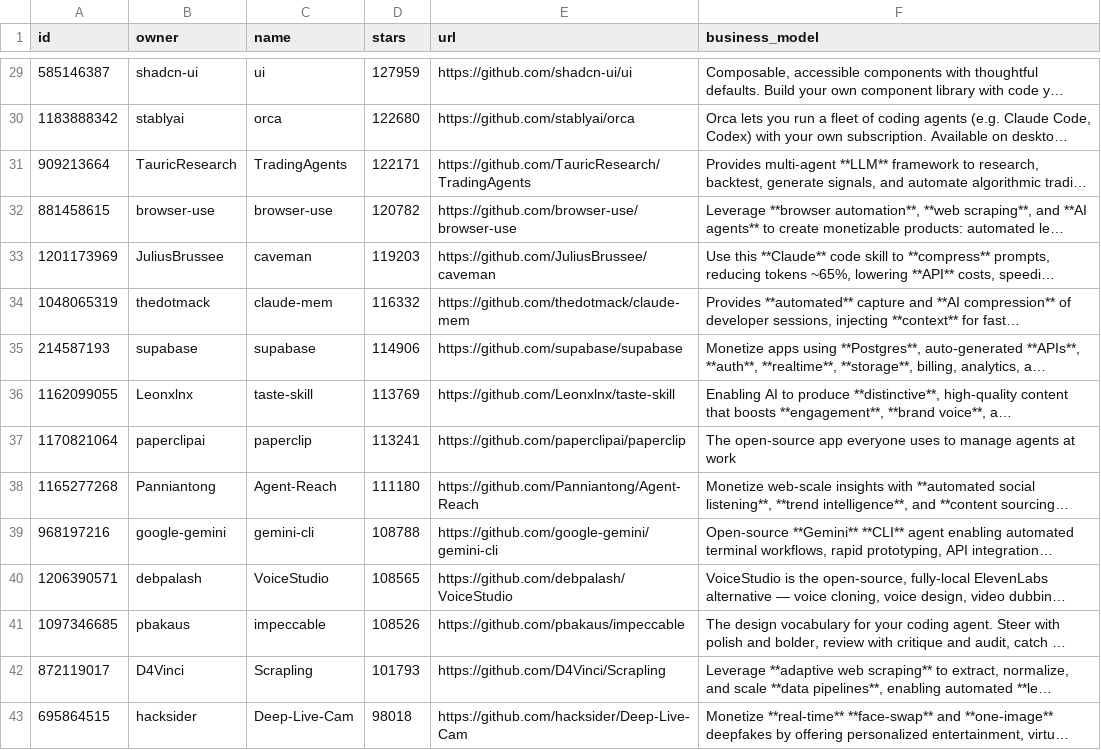
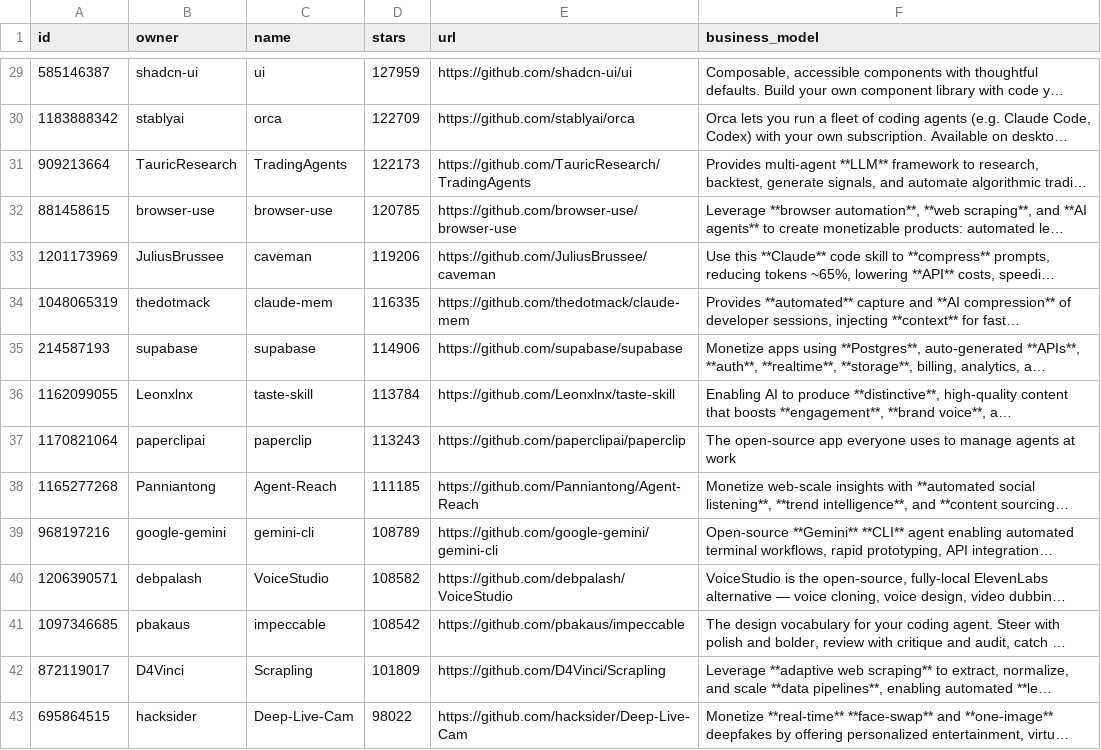
Before and after one commit to r4tnv896hv-bit/MakeMoneyWithAI, a CSV file: repos.csv, drawn as a sheet; only a part is shown, gaps mark what is left out; long unchanged cells end in …; the diff covers the shown part only; the diff names each change by its address in the sheet, - before the commit and + after, or states it on an @@ line.

```diff
--- a/repos.csv
+++ b/repos.csv
-D30 (stars): 122680
+D30 (stars): 122709
-D31 (stars): 122171
+D31 (stars): 122173
-D32 (stars): 120782
+D32 (stars): 120785
-D33 (stars): 119203
+D33 (stars): 119206
-D34 (stars): 116332
+D34 (stars): 116335
-D36 (stars): 113769
+D36 (stars): 113784
-D37 (stars): 113241
+D37 (stars): 113243
-D38 (stars): 111180
+D38 (stars): 111185
-D39 (stars): 108788
+D39 (stars): 108789
-D40 (stars): 108565
+D40 (stars): 108582
-D41 (stars): 108526
+D41 (stars): 108542
-D42 (stars): 101793
+D42 (stars): 101809
-D43 (stars): 98018
+D43 (stars): 98022
```
Also changed, not shown: 64 edited cells elsewhere in this file, 4 other files.
